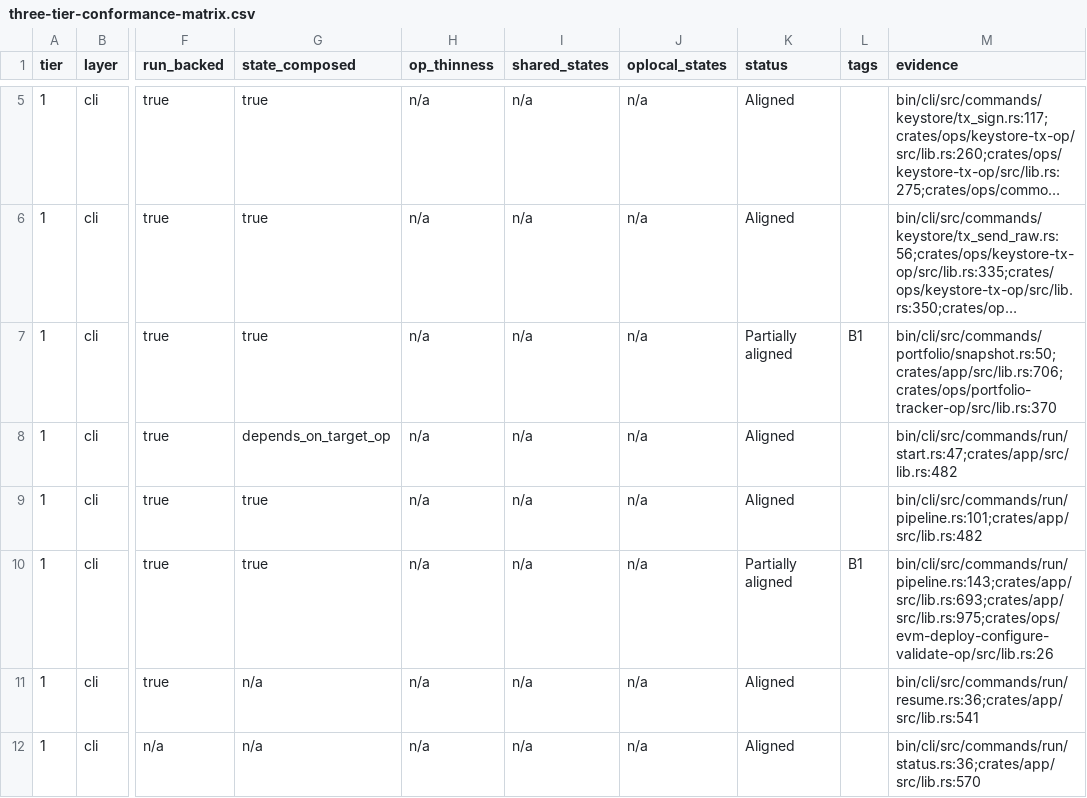
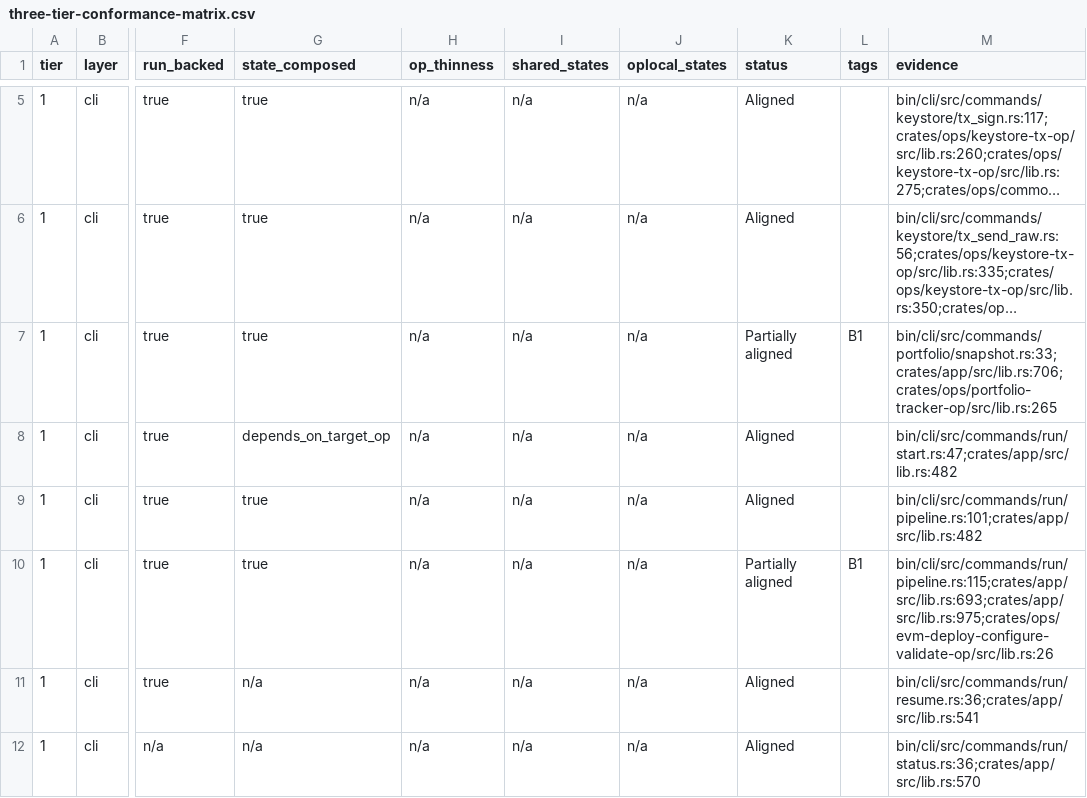
Before and after one commit to willyrgf/mfm, a CSV file: docs/three-tier-conformance-matrix.csv, drawn as a sheet; only a part is shown, gaps mark what is left out; long unchanged cells end in …; the diff covers the shown part only; the diff names each change by its address in the sheet, - before the commit and + after, or states it on an @@ line.

```diff
--- a/docs/three-tier-conformance-matrix.csv
+++ b/docs/three-tier-conformance-matrix.csv
-M7 (evidence): bin/cli/src/commands/portfolio/snapshot.rs:50;crates/app/src/lib.rs:706;crates/ops/portfolio-tracker-op/src/lib.rs:370
+M7 (evidence): bin/cli/src/commands/portfolio/snapshot.rs:33;crates/app/src/lib.rs:706;crates/ops/portfolio-tracker-op/src/lib.rs:265
-M10 (evidence): bin/cli/src/commands/run/pipeline.rs:143;crates/app/src/lib.rs:693;crates/app/src/lib.rs:975;crates/ops/evm-deploy-configure-validate-op/src/lib.rs:26
+M10 (evidence): bin/cli/src/commands/run/pipeline.rs:115;crates/app/src/lib.rs:693;crates/app/src/lib.rs:975;crates/ops/evm-deploy-configure-validate-op/src/lib.rs:26
```
Also changed, not shown: 5 added rows, 2 removed rows and 29 edited cells elsewhere in this file, 4 other files.
